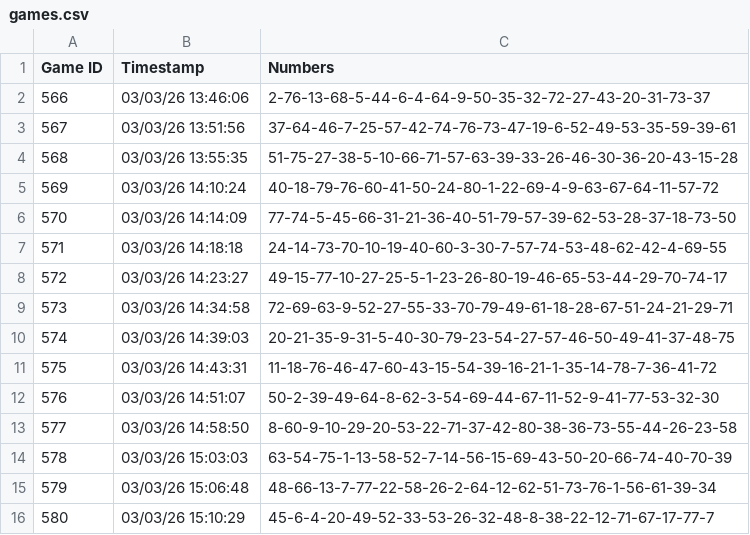
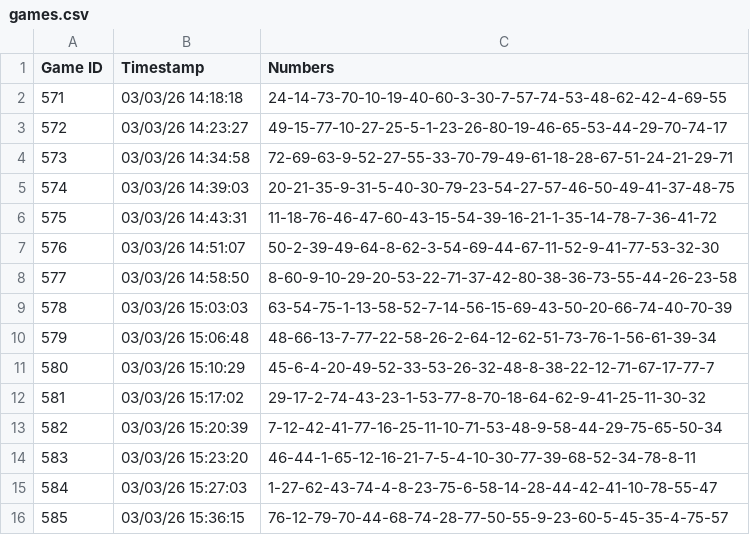
Before and after one commit to jaytee0x-arch/keno-radar, a CSV file: games.csv, drawn as a sheet.

```diff
--- a/games.csv
+++ b/games.csv
@@ -1,7 +1,2 @@
 Game ID,Timestamp,Numbers
-566,03/03/26 13:46:06,2-76-13-68-5-44-6-4-64-9-50-35-32-72-27-43-20-31-73-37
-567,03/03/26 13:51:56,37-64-46-7-25-57-42-74-76-73-47-19-6-52-49-53-35-59-39-61
-568,03/03/26 13:55:35,51-75-27-38-5-10-66-71-57-63-39-33-26-46-30-36-20-43-15-28
-569,03/03/26 14:10:24,40-18-79-76-60-41-50-24-80-1-22-69-4-9-63-67-64-11-57-72
-570,03/03/26 14:14:09,77-74-5-45-66-31-21-36-40-51-79-57-39-62-53-28-37-18-73-50
 571,03/03/26 14:18:18,24-14-73-70-10-19-40-60-3-30-7-57-74-53-48-62-42-4-69-55
@@ -16 +11,6 @@ Game ID,Timestamp,Numbers
 580,03/03/26 15:10:29,45-6-4-20-49-52-33-53-26-32-48-8-38-22-12-71-67-17-77-7
+581,03/03/26 15:17:02,29-17-2-74-43-23-1-53-77-8-70-18-64-62-9-41-25-11-30-32
+582,03/03/26 15:20:39,7-12-42-41-77-16-25-11-10-71-53-48-9-58-44-29-75-65-50-34
+583,03/03/26 15:23:20,46-44-1-65-12-16-21-7-5-4-10-30-77-39-68-52-34-78-8-11
+584,03/03/26 15:27:03,1-27-62-43-74-4-8-23-75-6-58-14-28-44-42-41-10-78-55-47
+585,03/03/26 15:36:15,76-12-79-70-44-68-74-28-77-50-55-9-23-60-5-45-35-4-75-57
```
Also changed, not shown: 1 other file.
